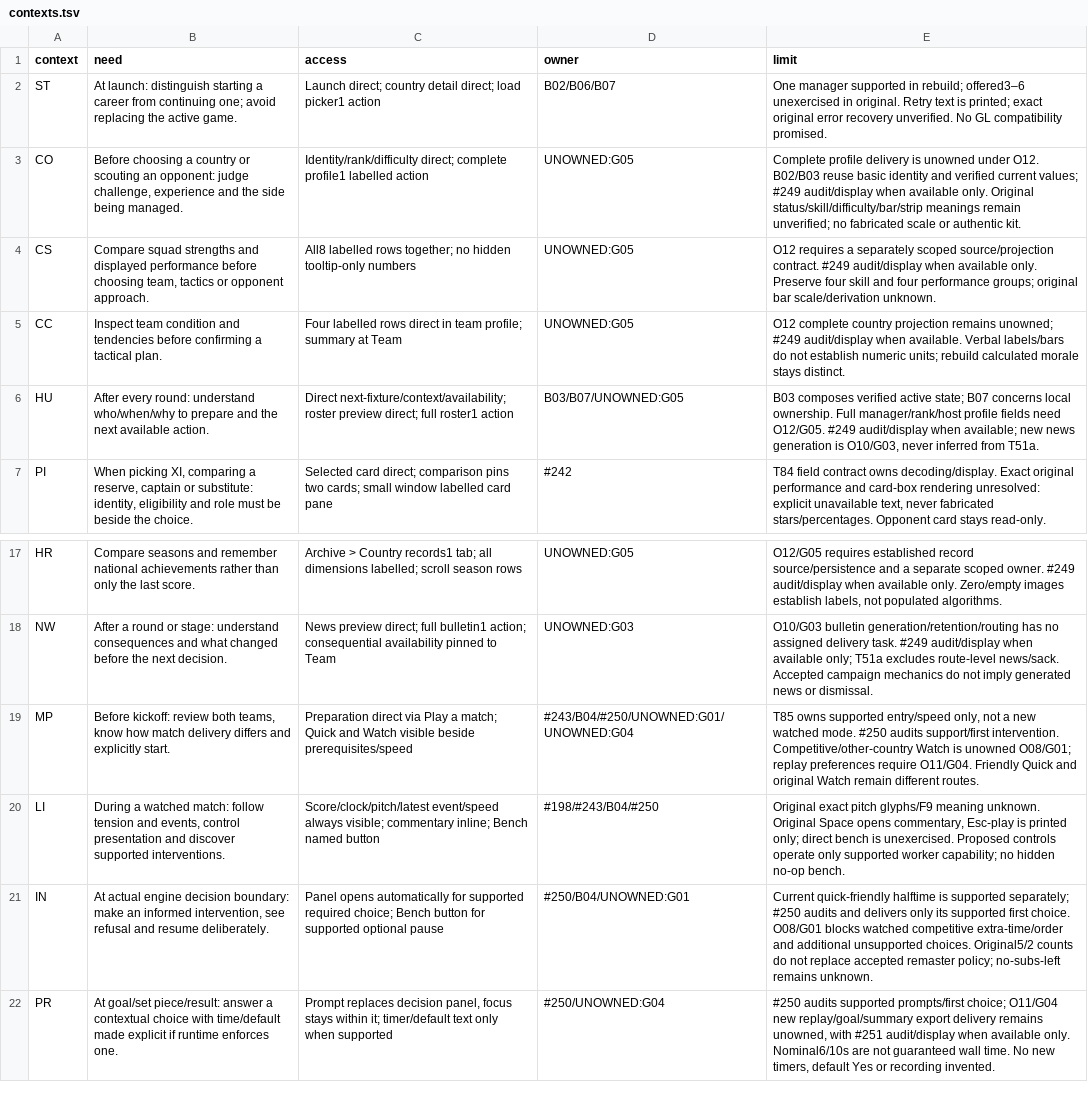
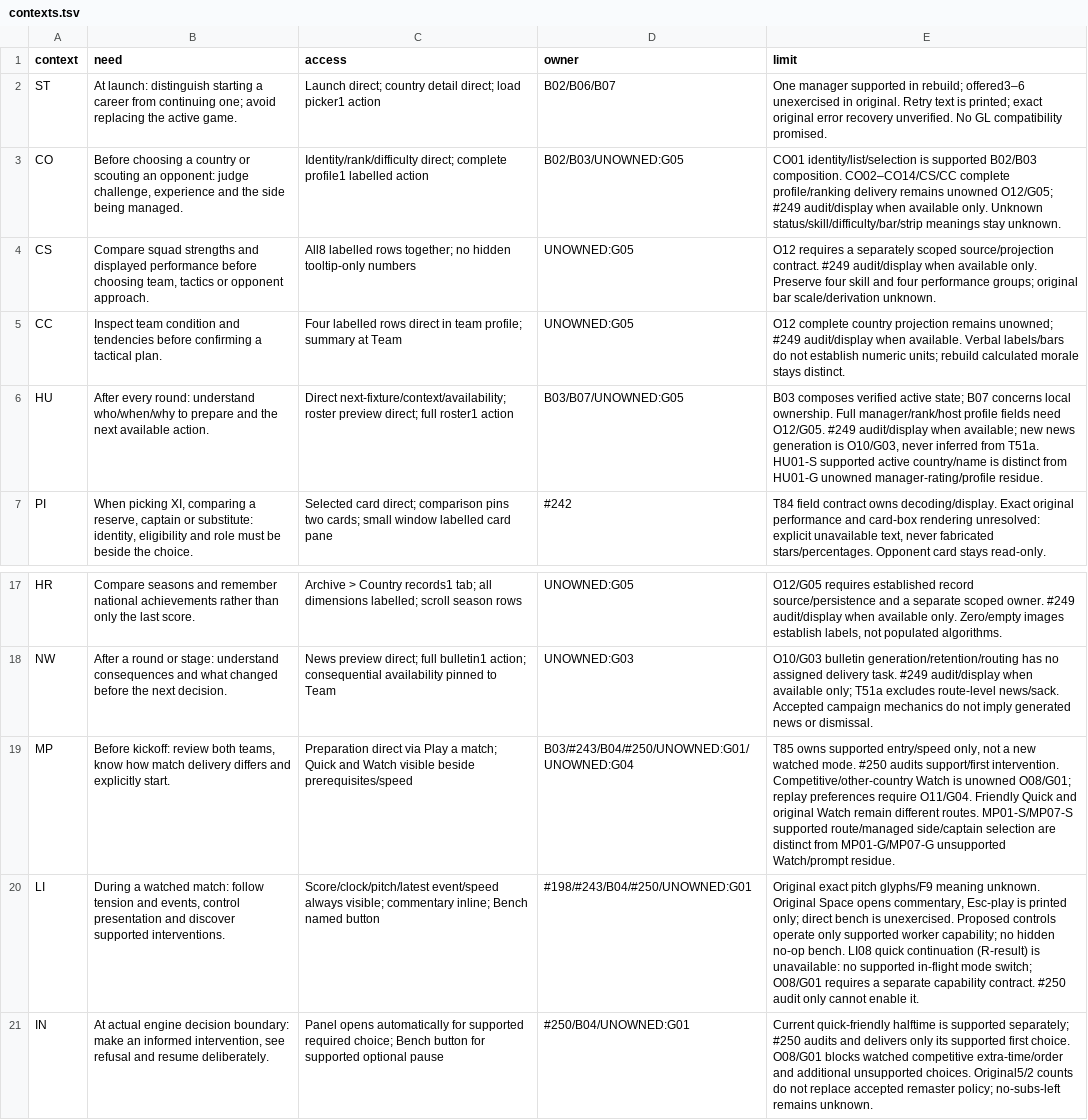
Before and after one commit to diegoami/goal2, a TSV file: docs/redesign-253/parity/contexts.tsv, drawn as a sheet; only a part is shown, gaps mark what is left out; the shorter side is filled out with more unchanged rows; the diff names each change by its address in the sheet, - before the commit and + after, or states it on an @@ line.

```diff
--- a/docs/redesign-253/parity/contexts.tsv
+++ b/docs/redesign-253/parity/contexts.tsv
-D3 (owner): UNOWNED:G05
+D3 (owner): B02/B03/UNOWNED:G05
-E3 (limit): Complete profile delivery is unowned under O12. B02/B03 reuse basic identity and verified current values; #249 audit/display when available only. Original status/skill/difficulty/bar/strip meanings remain unverified; no fabricated scale or authentic kit.
+E3 (limit): CO01 identity/list/selection is supported B02/B03 composition. CO02–CO14/CS/CC complete profile/ranking delivery remains unowned O12/G05; #249 audit/display when available only. Unknown status/skill/difficulty/bar/strip meanings stay unknown.
-E6 (limit): …from T51a.
+E6 (limit): …from T51a. HU01-S supported active country/name is distinct from HU01-G unowned manager-rating/profile residue.
-D19 (owner): #243/B04/#250/UNOWNED:G01/UNOWNED:G04
+D19 (owner): B03/#243/B04/#250/UNOWNED:G01/UNOWNED:G04
-E19 (limit): …different routes.
+E19 (limit): …different routes. MP01-S/MP07-S supported route/managed side/captain selection are distinct from MP01-G/MP07-G unsupported Watch/prompt residue.
-D20 (owner): #198/#243/B04/#250
+D20 (owner): #198/#243/B04/#250/UNOWNED:G01
-E20 (limit): …no-op bench.
+E20 (limit): …no-op bench. LI08 quick continuation (R-result) is unavailable: no supported in-flight mode switch; O08/G01 requires a separate capability contract. #250 audit only cannot enable it.
```
Also changed, not shown: docs/redesign-253/capabilities.tsv, 17 other files.
